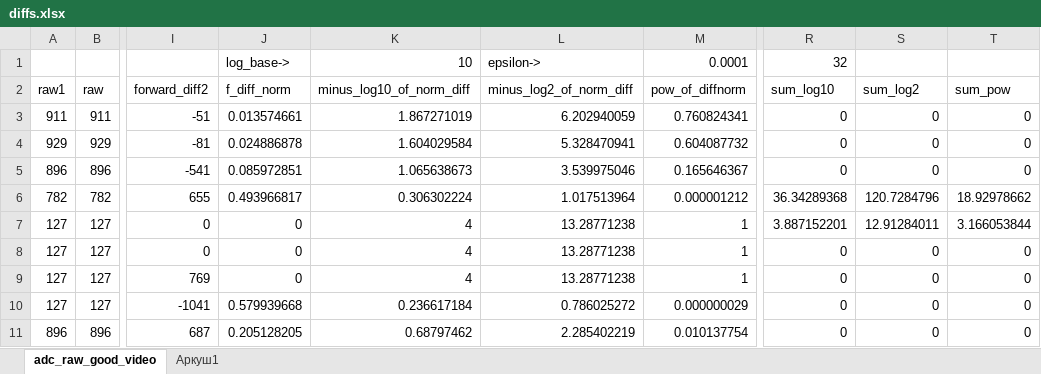
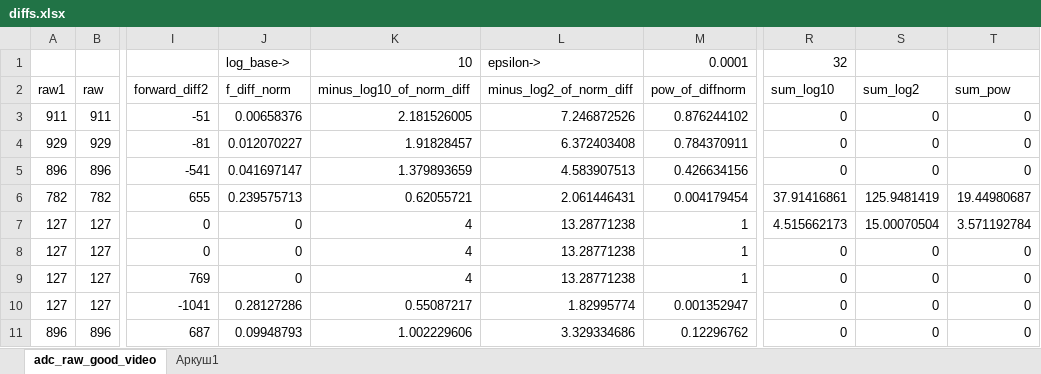
Before and after one commit to evgenKh/CvbsAnalyzer_esp32_adc, an Excel workbook: dataset_logs/diffs.xlsx, sheet adc_raw_good_video, drawn as a sheet; only a part is shown, gaps mark what is left out; values as stored, in another font and other column widths than the file's, no borders; charts and pictures and table styles not drawn; the diff covers the shown part only; the diff names each change by its address in the sheet, - before the commit and + after, or states it on an @@ line.

Commit message:
Add m_flatnessAccumulator instead smallDiffCounter

```diff
--- a/dataset_logs/diffs.xlsx (sheet adc_raw_good_video)
+++ b/dataset_logs/diffs.xlsx (sheet adc_raw_good_video)
-J3: 0.013574661
+J3: 0.00658376
-K3: 1.867271019
+K3: 2.181526005
-L3: 6.202940059
+L3: 7.246872526
-M3: 0.760824341
+M3: 0.876244102
-J4: 0.024886878
+J4: 0.012070227
-K4: 1.604029584
+K4: 1.91828457
-L4: 5.328470941
+L4: 6.372403408
-M4: 0.604087732
+M4: 0.784370911
-J5: 0.085972851
+J5: 0.041697147
-K5: 1.065638673
+K5: 1.379893659
-L5: 3.539975046
+L5: 4.583907513
-M5: 0.165646367
+M5: 0.426634156
-J6: 0.493966817
+J6: 0.239575713
-K6: 0.306302224
+K6: 0.62055721
-L6: 1.017513964
+L6: 2.061446431
-M6: 0.000001212
+M6: 0.004179454
-R6: 36.34289368
+R6: 37.91416861
-S6: 120.7284796
+S6: 125.9481419
-T6: 18.92978662
+T6: 19.44980687
-R7: 3.887152201
+R7: 4.515662173
-S7: 12.91284011
+S7: 15.00070504
-T7: 3.166053844
+T7: 3.571192784
-J10: 0.579939668
+J10: 0.28127286
-K10: 0.236617184
+K10: 0.55087217
-L10: 0.786025272
+L10: 1.82995774
-M10: 0.000000029
+M10: 0.001352947
-J11: 0.205128205
+J11: 0.09948793
-K11: 0.68797462
+K11: 1.002229606
-L11: 2.285402219
+L11: 3.329334686
-M11: 0.010137754
+M11: 0.12296762
```
Also changed, not shown: 859 edited cells elsewhere in this sheet, formulas that keep their value, charts or pictures, 4 other files.
